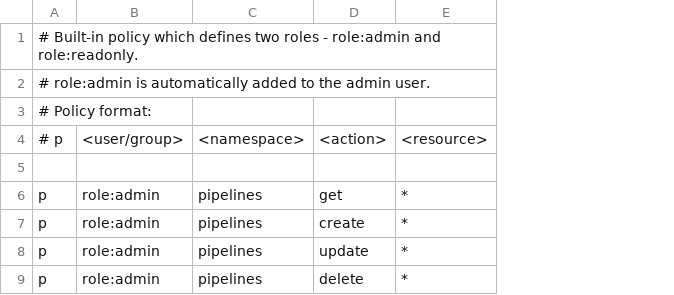
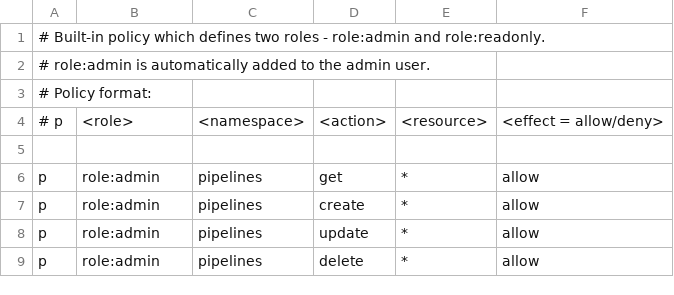
Before and after one commit to gaia-pipeline/gaia, a CSV file: security/rbac/rbac-policy.csv, drawn as a sheet; only a part is shown; the diff names each change by its address in the sheet, - before the commit and + after, or states it on an @@ line.

Commit message:
Introduce some REST handlers and allow/deny effect

```diff
--- a/security/rbac/rbac-policy.csv
+++ b/security/rbac/rbac-policy.csv
+column F, rows 4-9: <effect = allow/deny> |  | allow | allow | allow | allow
-B4: <user/group>
+B4: <role>
```
Also changed, not shown: 7 other files.
